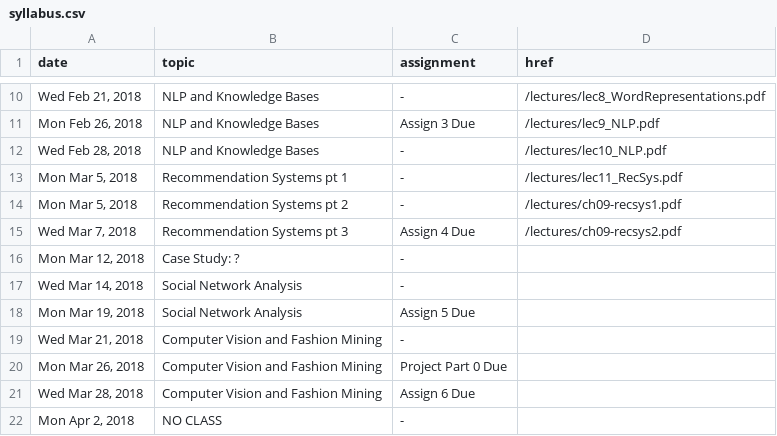
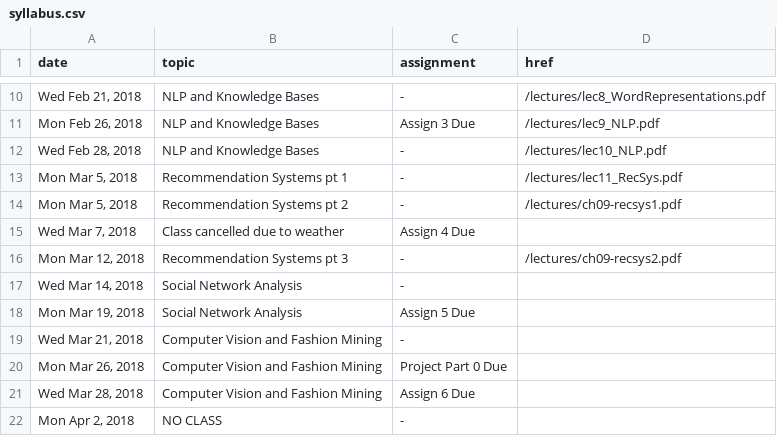
Before and after one commit to cs5304/ds-in-the-wild, a CSV file: syllabus.csv, drawn as a sheet; only a part is shown, gaps mark what is left out.

Commit message:
Updated lectures

```diff
--- a/syllabus.csv
+++ b/syllabus.csv
@@ -14,4 +14,4 @@ date,topic,assignment,href
 "Mon Mar 5, 2018","Recommendation Systems pt 2","-","/lectures/ch09-recsys1.pdf"
-"Wed Mar 7, 2018","Recommendation Systems pt 3","Assign 4 Due","/lectures/ch09-recsys2.pdf"
-"Mon Mar 12, 2018","Case Study: ?","-",""
+"Wed Mar 7, 2018","Class cancelled due to weather","Assign 4 Due",""
+"Mon Mar 12, 2018","Recommendation Systems pt 3","-","/lectures/ch09-recsys2.pdf"
 "Wed Mar 14, 2018","Social Network Analysis","-",""
```
Also changed, not shown: 1 other file.
